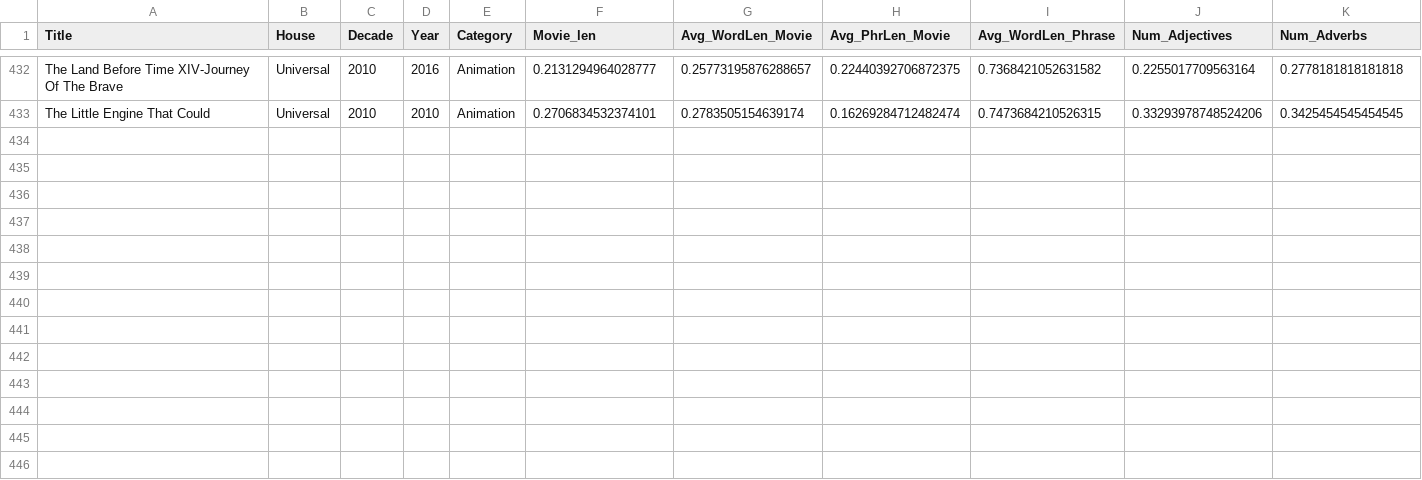
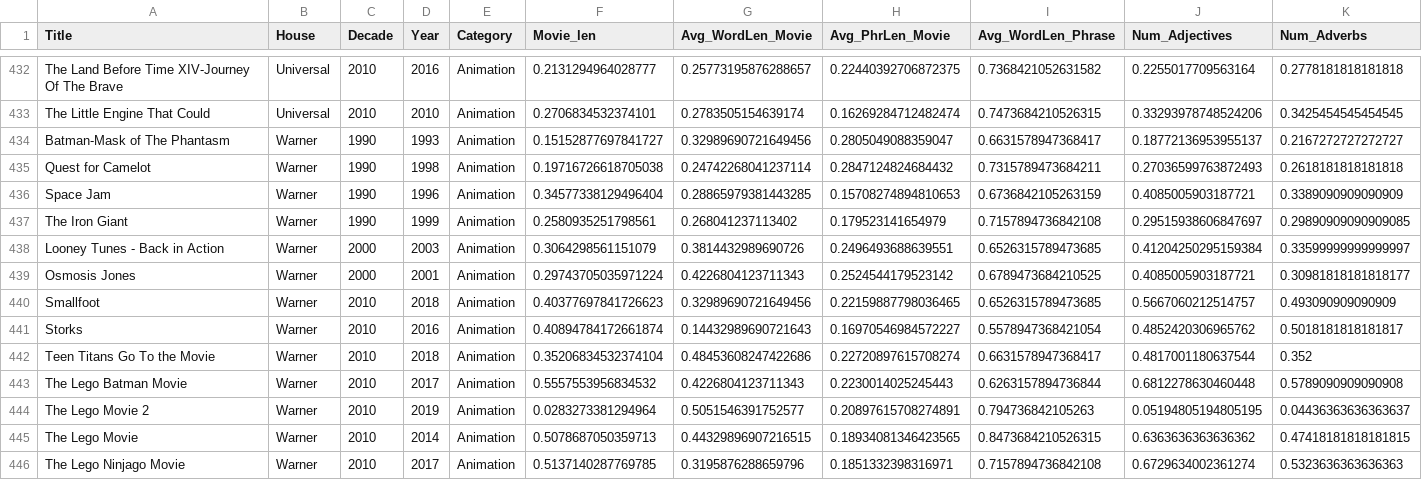
Before and after one commit to AttilioTrovato/Animation-studios-analysis, a CSV file: ELENA_/task_result/normalized_texts.csv, drawn as a sheet; only a part is shown, gaps mark what is left out; the diff names each change by its address in the sheet, - before the commit and + after, or states it on an @@ line.

```diff
--- a/ELENA_/task_result/normalized_texts.csv
+++ b/ELENA_/task_result/normalized_texts.csv
+row 434: Batman-Mask of The Phantasm | Warner | 1990 | 1993 | Animation | 0.15152877697841727 | 0.32989690721649456 | 0.2805049088359047 | 0.6631578947368417 | 0.18772136953955137 | 0.2167272727272727
+row 435: Quest for Camelot | Warner | 1990 | 1998 | Animation | 0.19716726618705038 | 0.24742268041237114 | 0.2847124824684432 | 0.7315789473684211 | 0.27036599763872493 | 0.2618181818181818
+row 436: Space Jam | Warner | 1990 | 1996 | Animation | 0.34577338129496404 | 0.28865979381443285 | 0.15708274894810653 | 0.6736842105263159 | 0.4085005903187721 | 0.3389090909090909
+row 437: The Iron Giant | Warner | 1990 | 1999 | Animation | 0.2580935251798561 | 0.268041237113402 | 0.179523141654979 | 0.7157894736842108 | 0.29515938606847697 | 0.29890909090909085
+row 438: Looney Tunes - Back in Action | Warner | 2000 | 2003 | Animation | 0.3064298561151079 | 0.3814432989690726 | 0.2496493688639551 | 0.6526315789473685 | 0.41204250295159384 | 0.33599999999999997
+row 439: Osmosis Jones | Warner | 2000 | 2001 | Animation | 0.29743705035971224 | 0.4226804123711343 | 0.2524544179523142 | 0.6789473684210525 | 0.4085005903187721 | 0.30981818181818177
+row 440: Smallfoot | Warner | 2010 | 2018 | Animation | 0.40377697841726623 | 0.32989690721649456 | 0.22159887798036465 | 0.6526315789473685 | 0.5667060212514757 | 0.493090909090909
+row 441: Storks | Warner | 2010 | 2016 | Animation | 0.40894784172661874 | 0.14432989690721643 | 0.16970546984572227 | 0.5578947368421054 | 0.4852420306965762 | 0.5018181818181817
+row 442: Teen Titans Go To the Movie | Warner | 2010 | 2018 | Animation | 0.35206834532374104 | 0.48453608247422686 | 0.22720897615708274 | 0.6631578947368417 | 0.4817001180637544 | 0.352
+row 443: The Lego Batman Movie | Warner | 2010 | 2017 | Animation | 0.5557553956834532 | 0.4226804123711343 | 0.2230014025245443 | 0.6263157894736844 | 0.6812278630460448 | 0.5789090909090908
+row 444: The Lego Movie 2 | Warner | 2010 | 2019 | Animation | 0.0283273381294964 | 0.5051546391752577 | 0.20897615708274891 | 0.794736842105263 | 0.05194805194805195 | 0.04436363636363637
+row 445: The Lego Movie | Warner | 2010 | 2014 | Animation | 0.5078687050359713 | 0.44329896907216515 | 0.18934081346423565 | 0.8473684210526315 | 0.6363636363636362 | 0.47418181818181815
+row 446: The Lego Ninjago Movie | Warner | 2010 | 2017 | Animation | 0.5137140287769785 | 0.3195876288659796 | 0.1851332398316971 | 0.7157894736842108 | 0.6729634002361274 | 0.5323636363636363
```
Also changed, not shown: ELENA_/task_result/aggregates.csv, ELENA_/task_result/text_analysis.csv, 13 other files.
